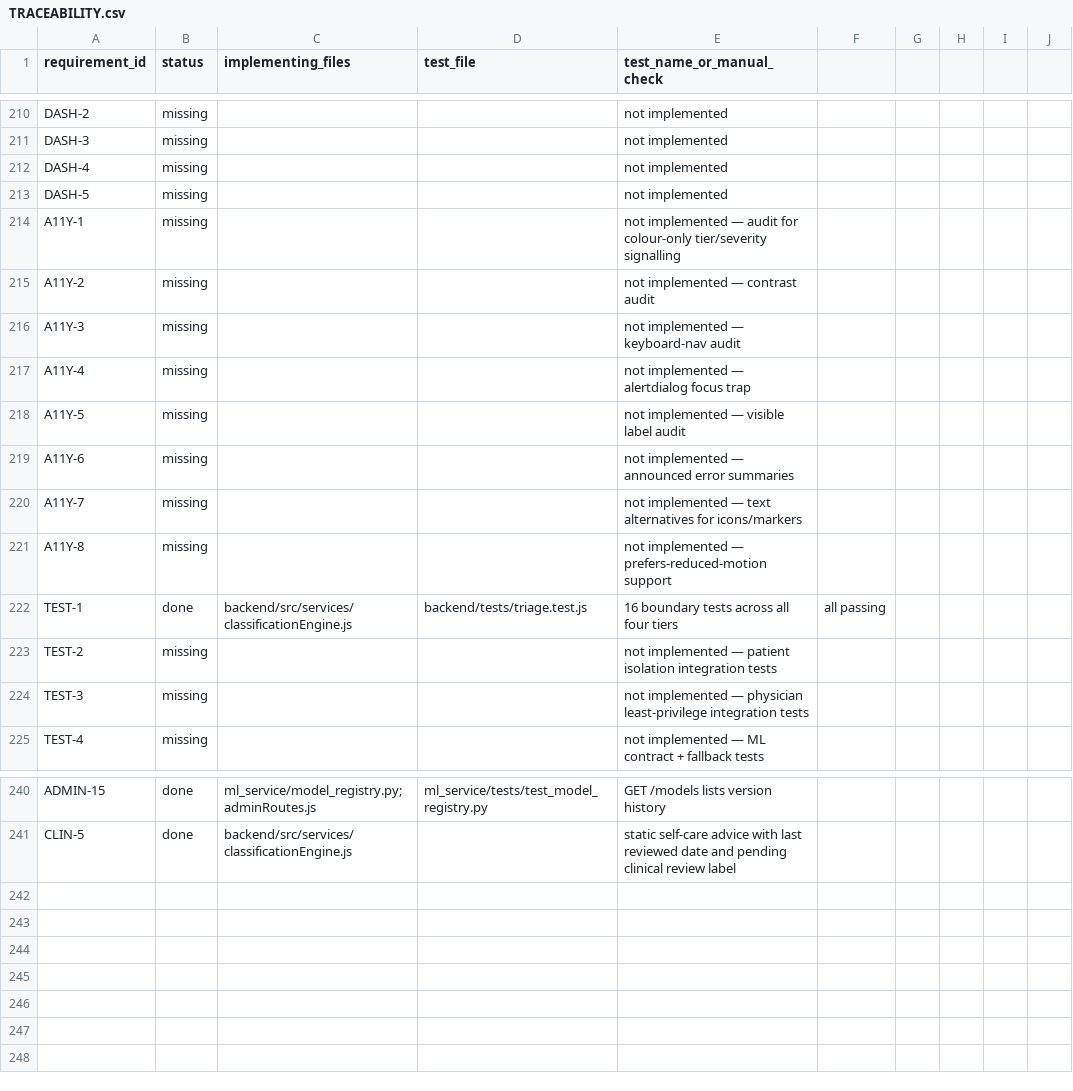
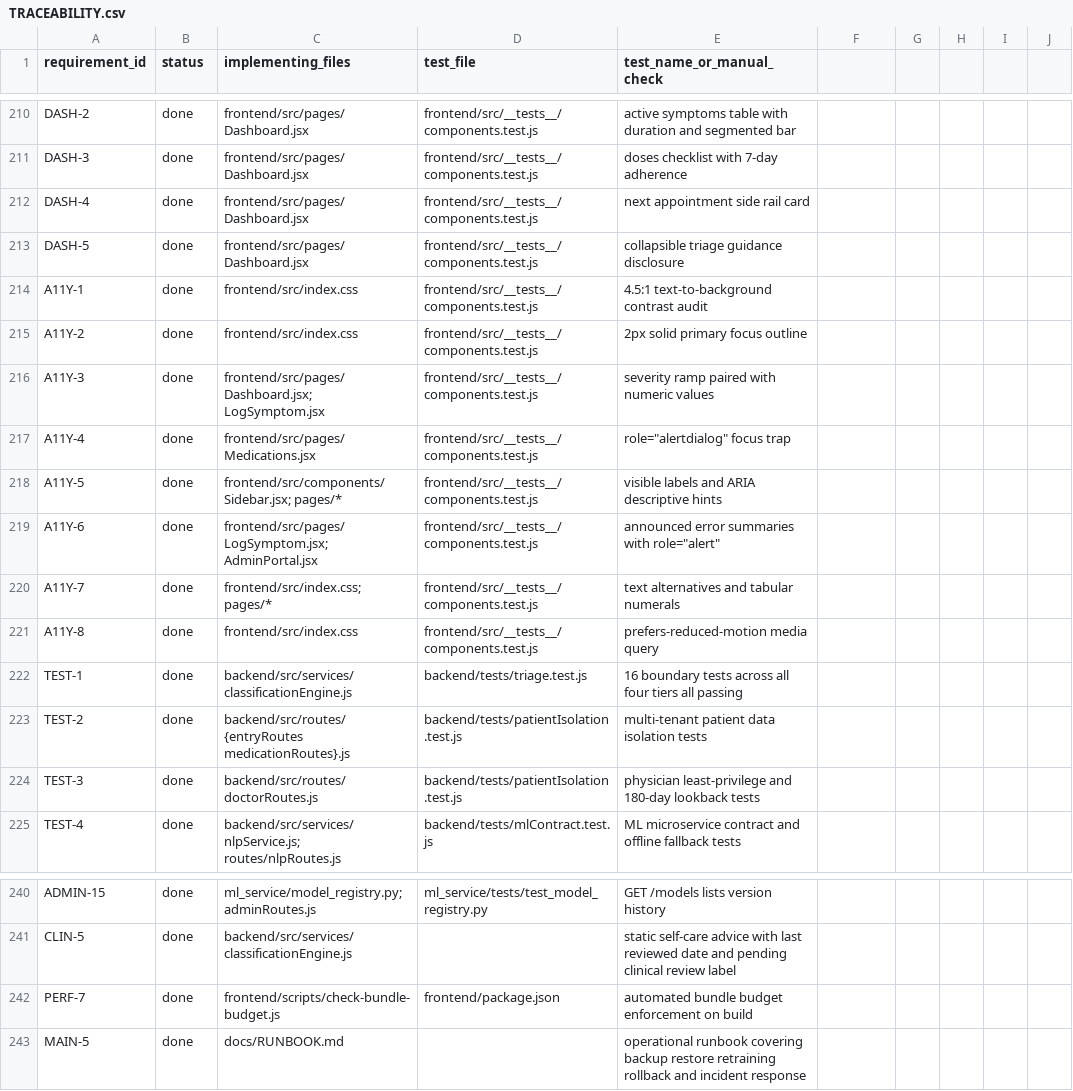
Before and after one commit to anubhav20ch/Symptom-Tracker, a CSV file: docs/TRACEABILITY.csv, drawn as a sheet; only a part is shown, gaps mark what is left out; the diff covers the shown part only; the diff names each change by its address in the sheet, - before the commit and + after, or states it on an @@ line.

Commit message:
feat(phase-6): patient isolation tests, doctor least-privilege, ml fallback contract, e2e smoke, and operational runbook

```diff
--- a/docs/TRACEABILITY.csv
+++ b/docs/TRACEABILITY.csv
-B210:B221 (status): missing
+B210:B221 (status): done
-C210:C213 (implementing_files): (empty)
+C210:C213 (implementing_files): frontend/src/pages/Dashboard.jsx
-D210:D221 (test_file): (empty)
+D210:D221 (test_file): frontend/src/__tests__/components.test.js
-E210 (test_name_or_manual_check): not implemented
+E210 (test_name_or_manual_check): active symptoms table with duration and segmented bar
-E211 (test_name_or_manual_check): not implemented
+E211 (test_name_or_manual_check): doses checklist with 7-day adherence
-E212 (test_name_or_manual_check): not implemented
+E212 (test_name_or_manual_check): next appointment side rail card
-E213 (test_name_or_manual_check): not implemented
+E213 (test_name_or_manual_check): collapsible triage guidance disclosure
-C214:C215 (implementing_files): (empty)
+C214:C215 (implementing_files): frontend/src/index.css
-E214 (test_name_or_manual_check): not implemented — audit for colour-only tier/severity signalling
+E214 (test_name_or_manual_check): 4.5:1 text-to-background contrast audit
-E215 (test_name_or_manual_check): not implemented — contrast audit
+E215 (test_name_or_manual_check): 2px solid primary focus outline
-C216 (implementing_files): (empty)
+C216 (implementing_files): frontend/src/pages/Dashboard.jsx; LogSymptom.jsx
-E216 (test_name_or_manual_check): not implemented — keyboard-nav audit
+E216 (test_name_or_manual_check): severity ramp paired with numeric values
-C217 (implementing_files): (empty)
+C217 (implementing_files): frontend/src/pages/Medications.jsx
-E217 (test_name_or_manual_check): not implemented — alertdialog focus trap
+E217 (test_name_or_manual_check): role="alertdialog" focus trap
-C218 (implementing_files): (empty)
+C218 (implementing_files): frontend/src/components/Sidebar.jsx; pages/*
-E218 (test_name_or_manual_check): not implemented — visible label audit
+E218 (test_name_or_manual_check): visible labels and ARIA descriptive hints
-C219 (implementing_files): (empty)
+C219 (implementing_files): frontend/src/pages/LogSymptom.jsx; AdminPortal.jsx
-E219 (test_name_or_manual_check): not implemented — announced error summaries
+E219 (test_name_or_manual_check): announced error summaries with role="alert"
-C220 (implementing_files): (empty)
+C220 (implementing_files): frontend/src/index.css; pages/*
-E220 (test_name_or_manual_check): not implemented — text alternatives for icons/markers
+E220 (test_name_or_manual_check): text alternatives and tabular numerals
-C221 (implementing_files): (empty)
+C221 (implementing_files): frontend/src/index.css
-E221 (test_name_or_manual_check): not implemented — prefers-reduced-motion support
+E221 (test_name_or_manual_check): prefers-reduced-motion media query
-E222 (test_name_or_manual_check): 16 boundary tests across all four tiers
+E222 (test_name_or_manual_check): 16 boundary tests across all four tiers all passing
-F222: all passing
+F222: (empty)
-B223:B225 (status): missing
+B223:B225 (status): done
-C223 (implementing_files): (empty)
+C223 (implementing_files): backend/src/routes/{entryRoutes medicationRoutes}.js
-D223:D224 (test_file): (empty)
+D223:D224 (test_file): backend/tests/patientIsolation.test.js
-E223 (test_name_or_manual_check): not implemented — patient isolation integration tests
+E223 (test_name_or_manual_check): multi-tenant patient data isolation tests
-C224 (implementing_files): (empty)
+C224 (implementing_files): backend/src/routes/doctorRoutes.js
-E224 (test_name_or_manual_check): not implemented — physician least-privilege integration tests
+E224 (test_name_or_manual_check): physician least-privilege and 180-day lookback tests
-C225 (implementing_files): (empty)
+C225 (implementing_files): backend/src/services/nlpService.js; routes/nlpRoutes.js
-D225 (test_file): (empty)
+D225 (test_file): backend/tests/mlContract.test.js
-E225 (test_name_or_manual_check): not implemented — ML contract + fallback tests
+E225 (test_name_or_manual_check): ML microservice contract and offline fallback tests
+row 242: PERF-7 | done | frontend/scripts/check-bundle-budget.js | frontend/package.json | automated bundle budget enforcement on build
+row 243: MAIN-5 | done | docs/RUNBOOK.md |  | operational runbook covering backup restore retraining rollback and incident response
```
Also changed, not shown: 62 edited cells elsewhere in this file, 6 other files.
